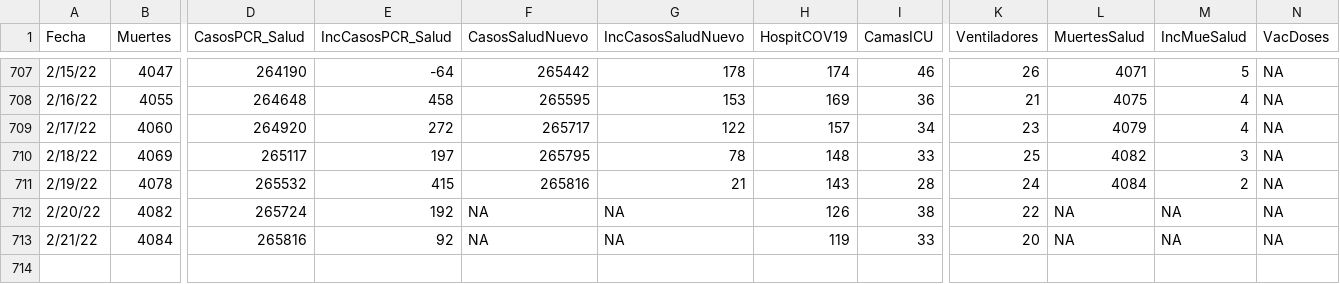
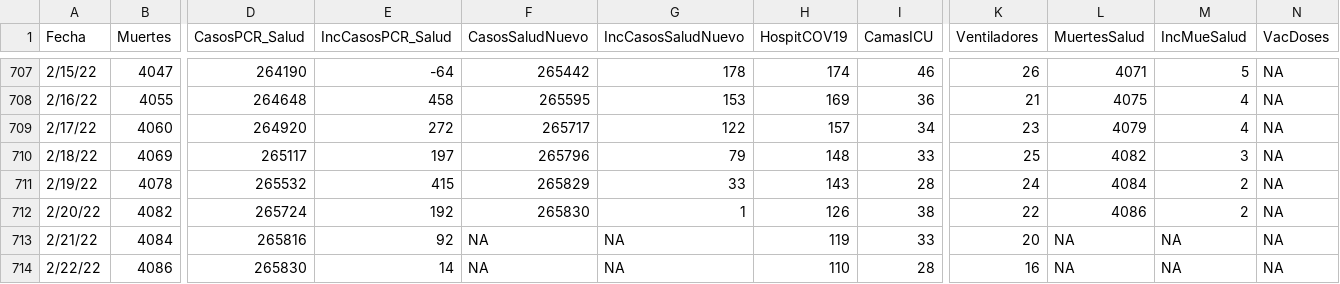
Before and after one commit to rafalab/covidpr, a CSV file: data/DatosMortalidad.csv, drawn as a sheet; only a part is shown, gaps mark what is left out; rows hold the shown columns only; the diff names each change by its address in the sheet, - before the commit and + after, or states it on an @@ line.

Commit message:
Actualizando datos de hospitalizaciones

```diff
--- a/data/DatosMortalidad.csv
+++ b/data/DatosMortalidad.csv
-F710 (CasosSaludNuevo): 265795
+F710 (CasosSaludNuevo): 265796
-G710 (IncCasosSaludNuevo): 78
+G710 (IncCasosSaludNuevo): 79
-F711 (CasosSaludNuevo): 265816
+F711 (CasosSaludNuevo): 265829
-G711 (IncCasosSaludNuevo): 21
+G711 (IncCasosSaludNuevo): 33
-F712 (CasosSaludNuevo): NA
+F712 (CasosSaludNuevo): 265830
-G712 (IncCasosSaludNuevo): NA
+G712 (IncCasosSaludNuevo): 1
-L712 (MuertesSalud): NA
+L712 (MuertesSalud): 4086
-M712 (IncMueSalud): NA
+M712 (IncMueSalud): 2
+row 714: 2/22/22 | 4086 | 265830 | 14 | NA | NA | 110 | 28 | 16 | NA | NA | NA
```
